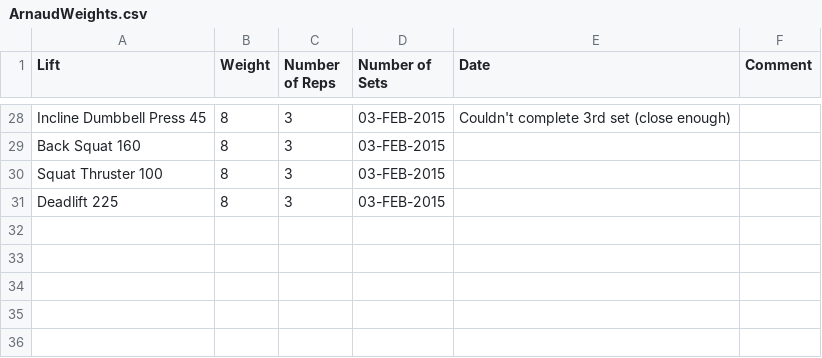
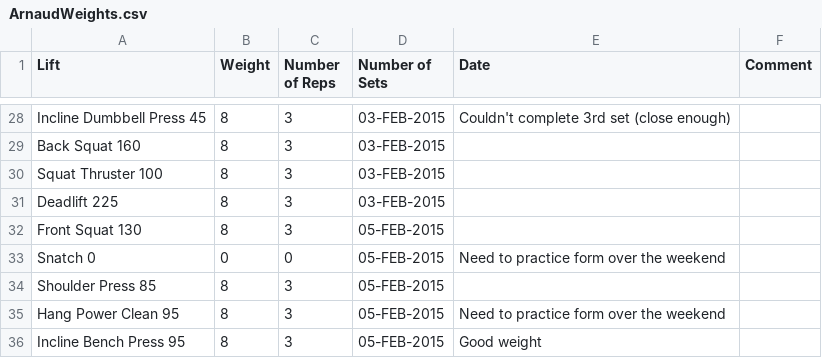
Before and after one commit to fuzzybear3965/fitness, a CSV file: ArnaudWeights.csv, drawn as a sheet; only a part is shown, gaps mark what is left out.

```diff
--- a/ArnaudWeights.csv
+++ b/ArnaudWeights.csv
@@ -31 +31,6 @@ Squat Thruster              100,        8,                  3,
 Deadlift                    225,        8,                  3,                  03-FEB-2015,
+Front Squat                 130,        8,                  3,                  05-FEB-2015,
+Snatch                      0,          0,                  0,                  05-FEB-2015,    Need to practice form over the weekend
+Shoulder Press              85,         8,                  3,                  05-FEB-2015,
+Hang Power Clean            95,         8,                  3,                  05-FEB-2015,    Need to practice form over the weekend
+Incline Bench Press         95,         8,                  3,                  05-FEB-2015,    Good weight
```
Also changed, not shown: ArnaudGAINS.csv, JohnsGAINS.csv, 1 other file.
